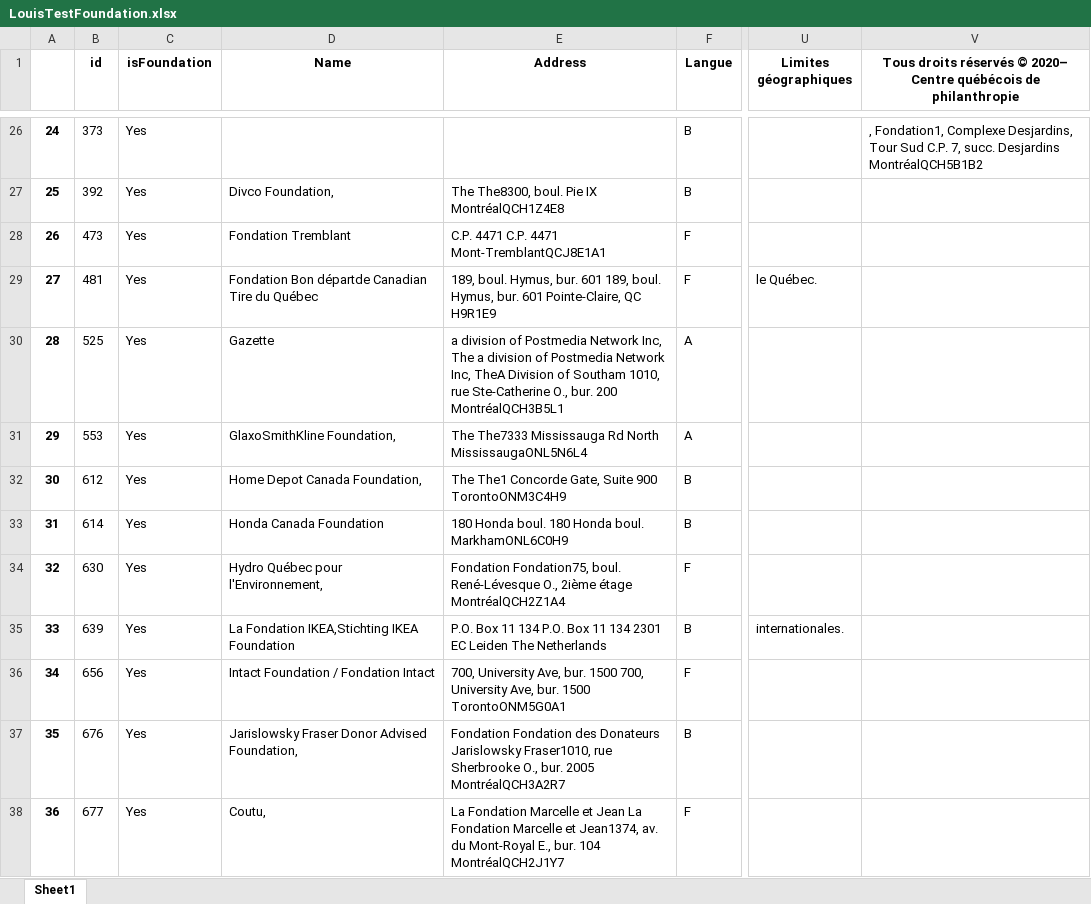
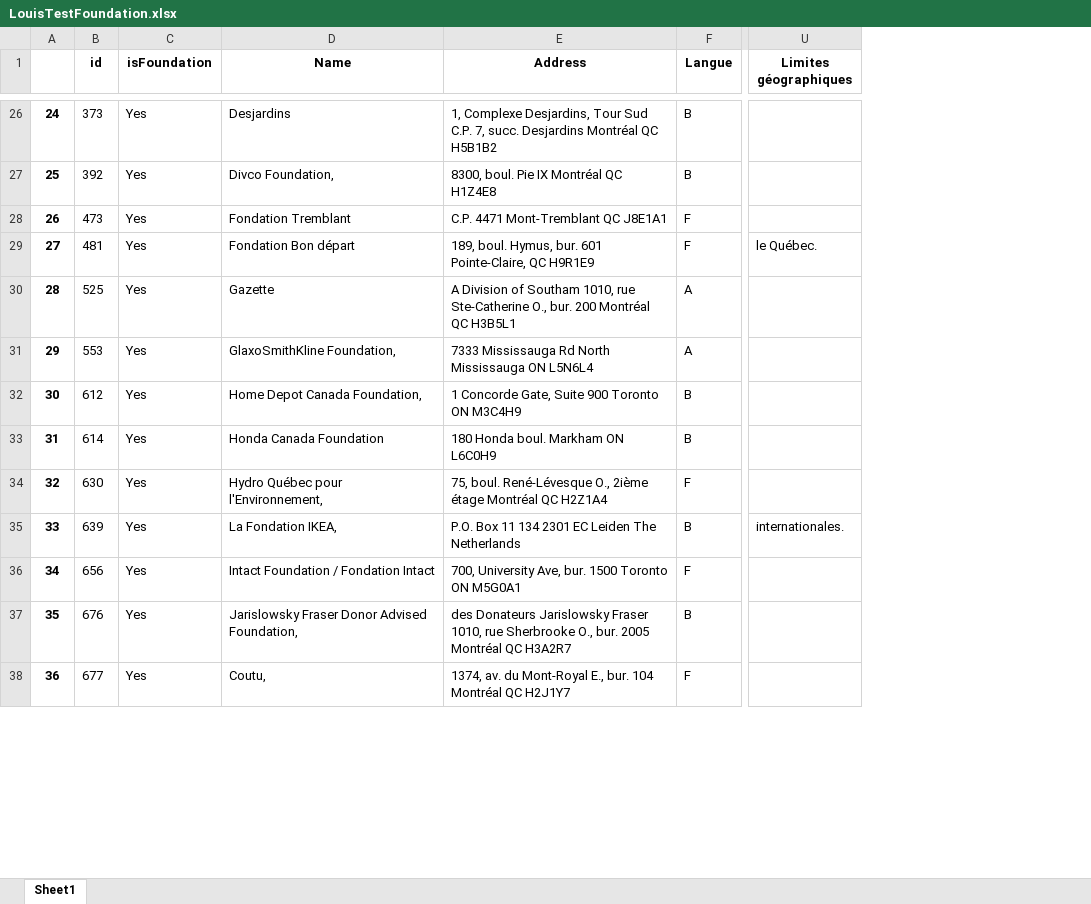
Before and after one commit to carlosfg97/Kurling4Kids, an Excel workbook: LouisTestFoundation.xlsx, sheet Sheet1, drawn as a sheet; only a part is shown, gaps mark what is left out; values as stored, in another font and other column widths than the file's, no borders; the diff covers the shown part only; the diff names each change by its address in the sheet, - before the commit and + after, or states it on an @@ line.

```diff
--- a/LouisTestFoundation.xlsx (sheet Sheet1)
+++ b/LouisTestFoundation.xlsx (sheet Sheet1)
-column V, row 1: Tous droits réservés © 2020– Centre québécois de philanthropie; row 26: , Fondation1, Complexe Desjardins, Tour Sud C.P. 7, succ. Desjardins MontréalQCH5B1B2
-D26 (Name): (empty)
+D26 (Name): Desjardins
-E26 (Address): (empty)
+E26 (Address): 1, Complexe Desjardins, Tour Sud C.P. 7, succ. Desjardins Montréal QC H5B1B2
-E27 (Address): The The8300, boul. Pie IX MontréalQCH1Z4E8
+E27 (Address): 8300, boul. Pie IX Montréal QC H1Z4E8
-E28 (Address): C.P. 4471 C.P. 4471 Mont-TremblantQCJ8E1A1
+E28 (Address): C.P. 4471 Mont-Tremblant QC J8E1A1
-D29 (Name): Fondation Bon départde Canadian Tire du Québec
+D29 (Name): Fondation Bon départ
-E29 (Address): …bur. 601 189, boul. Hymus, bur. 601 Pointe-Claire, QC…
+E29 (Address): …bur. 601 Pointe-Claire, QC…
-E30 (Address): a division of Postmedia Network Inc, The a division of Postmedia Network Inc, TheA Division of Southam 1010, rue Ste-Catherine O., bur. 200 MontréalQCH3B5L1
+E30 (Address): A Division of Southam 1010, rue Ste-Catherine O., bur. 200 Montréal QC H3B5L1
-E31 (Address): The The7333 Mississauga Rd North MississaugaONL5N6L4
+E31 (Address): 7333 Mississauga Rd North Mississauga ON L5N6L4
-E32 (Address): The The1 Concorde Gate, Suite 900 TorontoONM3C4H9
+E32 (Address): 1 Concorde Gate, Suite 900 Toronto ON M3C4H9
-E33 (Address): 180 Honda boul. 180 Honda boul. MarkhamONL6C0H9
+E33 (Address): 180 Honda boul. Markham ON L6C0H9
-E34 (Address): Fondation Fondation75, boul. René-Lévesque O., 2ième étage MontréalQCH2Z1A4
+E34 (Address): 75, boul. René-Lévesque O., 2ième étage Montréal QC H2Z1A4
-D35 (Name): La Fondation IKEA,Stichting IKEA Foundation
+D35 (Name): La Fondation IKEA,
-E35 (Address): …11 134 P.O. Box 11 134 2301 EC…
+E35 (Address): …11 134 2301 EC…
-E36 (Address): …bur. 1500 700, University Ave, bur. 1500 TorontoONM5G0A1
+E36 (Address): …bur. 1500 Toronto ON M5G0A1
-E37 (Address): Fondation Fondation des Donateurs Jarislowsky Fraser1010, rue Sherbrooke O., bur. 2005 MontréalQCH3A2R7
+E37 (Address): des Donateurs Jarislowsky Fraser 1010, rue Sherbrooke O., bur. 2005 Montréal QC H3A2R7
-E38 (Address): La Fondation Marcelle et Jean La Fondation Marcelle et Jean1374, av. du Mont-Royal E., bur. 104 MontréalQCH2J1Y7
+E38 (Address): 1374, av. du Mont-Royal E., bur. 104 Montréal QC H2J1Y7
```
Also changed, not shown: 73 edited cells elsewhere in this sheet, LouisTestOrg.xlsx.
